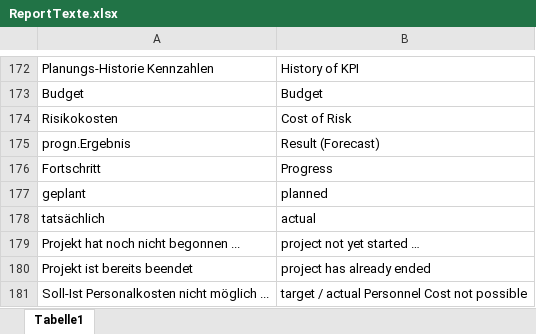
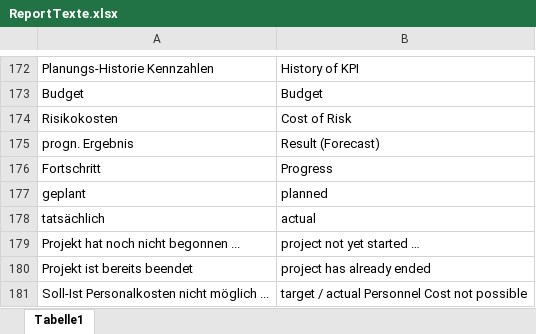
Before and after one commit to visbo-open-source/visbo-projectboard, an Excel workbook: Projectboard/ClassLibrary1/ReportTexte.xlsx, sheet Tabelle1, drawn as a sheet; only a part is shown, gaps mark what is left out; values as stored, in another font and other column widths than the file's, no borders; the diff covers the shown part only; the diff names each change by its address in the sheet, - before the commit and + after, or states it on an @@ line.

```diff
--- a/Projectboard/ClassLibrary1/ReportTexte.xlsx (sheet Tabelle1)
+++ b/Projectboard/ClassLibrary1/ReportTexte.xlsx (sheet Tabelle1)
-A175: progn.Ergebnis
+A175: progn. Ergebnis
```
Also changed, not shown: 1 added row and 14 edited cells elsewhere in this sheet, 5 other files.
